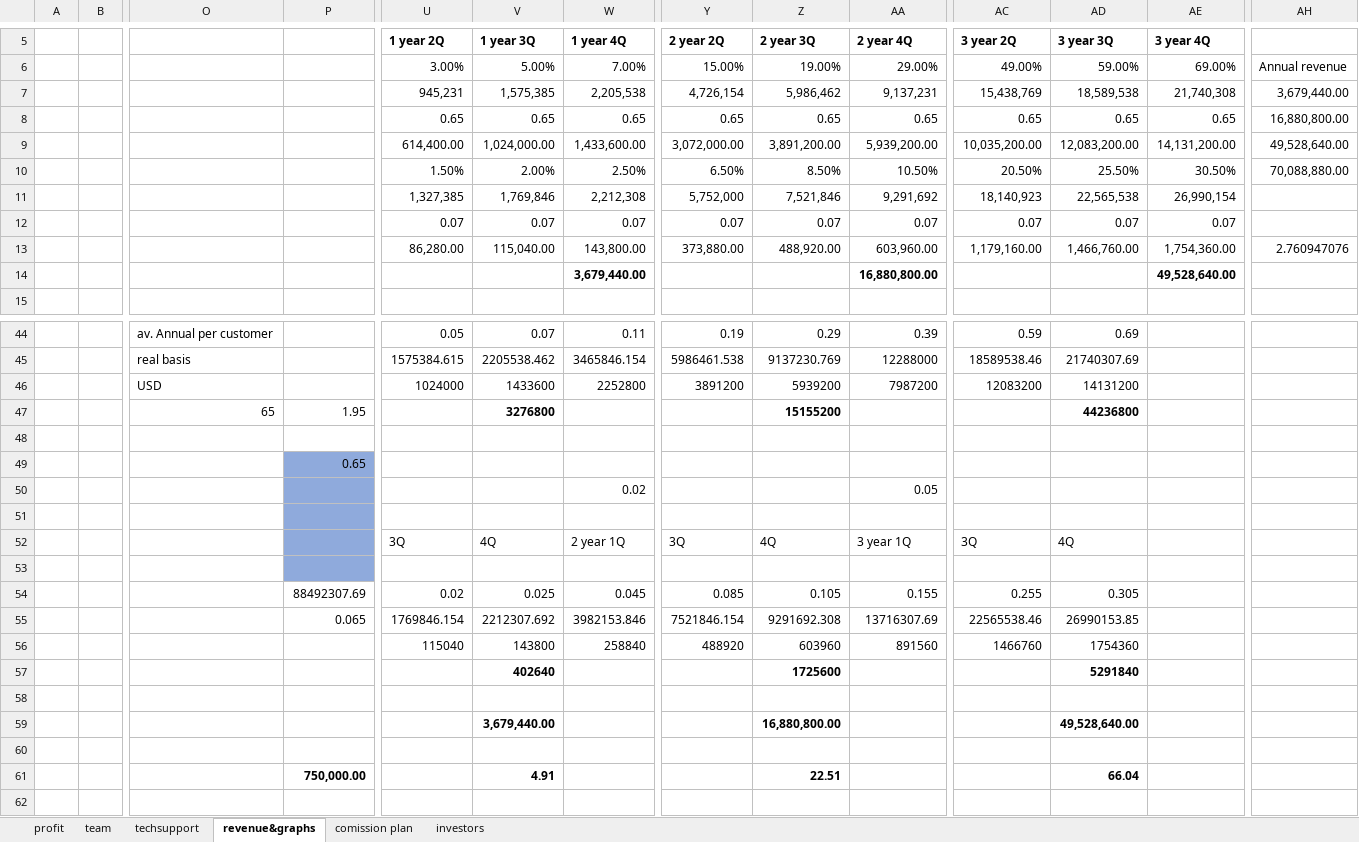
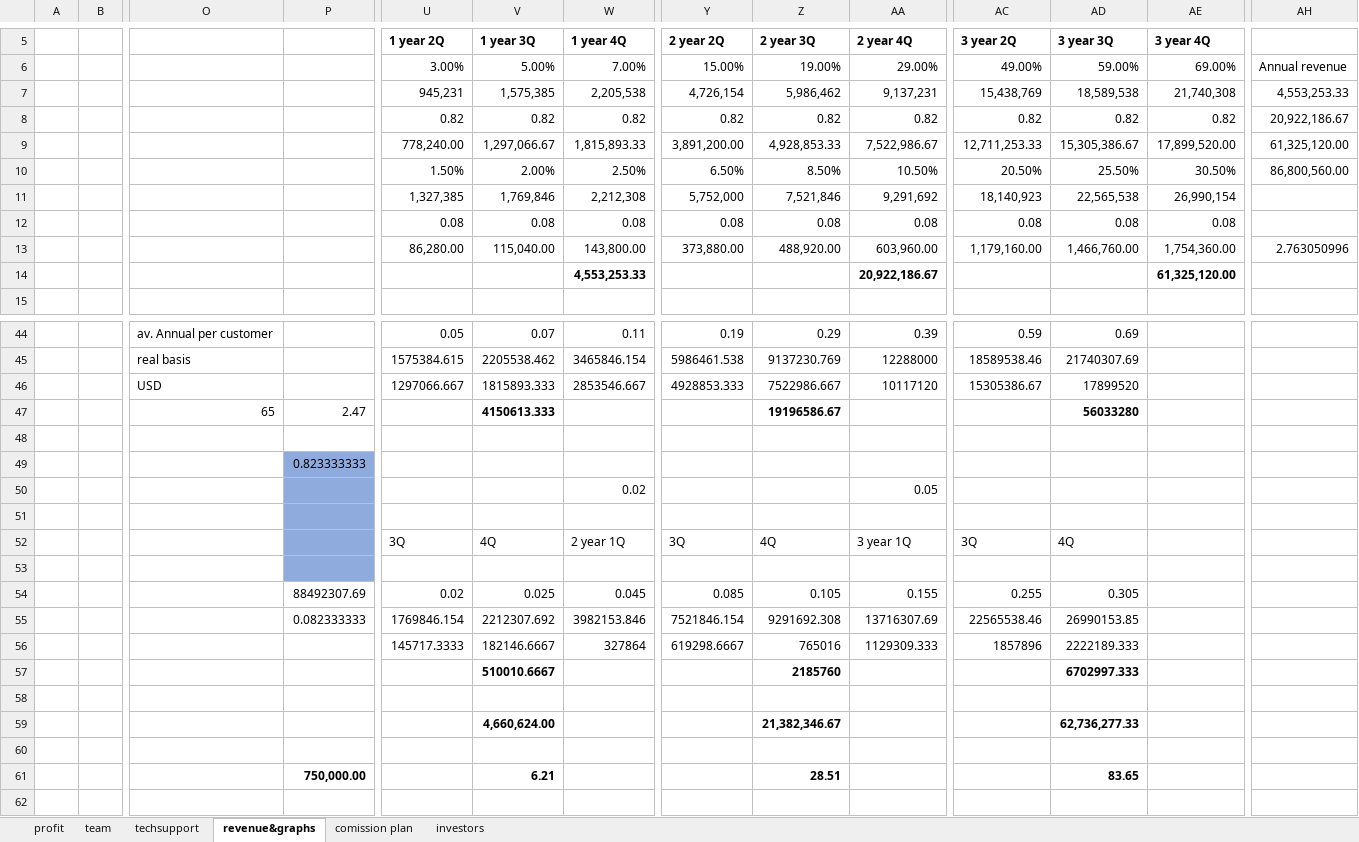
Before and after one commit to maksimsuperfin/GIP, an Excel workbook: BusinessPlanExcel.xlsx, sheet revenue&graphs, drawn as a sheet; only a part is shown, gaps mark what is left out; values as stored, in another font and other column widths than the file's, no borders; charts and pictures not drawn; removed rows and columns are numbered as before the commit, all else as after; rows hold the shown columns only; the diff names each change by its address in the sheet, - before the commit and + after, or states it on an @@ line.

Commit message:
no message

```diff
--- a/BusinessPlanExcel.xlsx (sheet revenue&graphs)
+++ b/BusinessPlanExcel.xlsx (sheet revenue&graphs)
-AH7: 3,679,440.00
+AH7: 4,553,253.33
-row 8:  |  |  |  | 0.65 | 0.65 | 0.65 | 0.65 | 0.65 | 0.65 | 0.65 | 0.65 | 0.65 | 16,880,800.00
-row 9:  |  |  |  | 614,400.00 | 1,024,000.00 | 1,433,600.00 | 3,072,000.00 | 3,891,200.00 | 5,939,200.00 | 10,035,200.00 | 12,083,200.00 | 14,131,200.00 | 49,528,640.00
+row 8:  |  |  |  | 0.82 | 0.82 | 0.82 | 0.82 | 0.82 | 0.82 | 0.82 | 0.82 | 0.82 | 20,922,186.67
+row 9:  |  |  |  | 778,240.00 | 1,297,066.67 | 1,815,893.33 | 3,891,200.00 | 4,928,853.33 | 7,522,986.67 | 12,711,253.33 | 15,305,386.67 | 17,899,520.00 | 61,325,120.00
-AH10: 70,088,880.00
+AH10: 86,800,560.00
-row 12:  |  |  |  | 0.07 | 0.07 | 0.07 | 0.07 | 0.07 | 0.07 | 0.07 | 0.07 | 0.07
+row 12:  |  |  |  | 0.08 | 0.08 | 0.08 | 0.08 | 0.08 | 0.08 | 0.08 | 0.08 | 0.08
-AH13: 2.760947076
+AH13: 2.763050996
-row 14:  |  |  |  |  |  | 3,679,440.00 |  |  | 16,880,800.00 |  |  | 49,528,640.00
+row 14:  |  |  |  |  |  | 4,553,253.33 |  |  | 20,922,186.67 |  |  | 61,325,120.00
-row 46:  |  | USD |  | 1024000 | 1433600 | 2252800 | 3891200 | 5939200 | 7987200 | 12083200 | 14131200
-row 47:  |  | 65 | 1.95 |  | 3276800 |  |  | 15155200 |  |  | 44236800
+row 46:  |  | USD |  | 1297066.667 | 1815893.333 | 2853546.667 | 4928853.333 | 7522986.667 | 10117120 | 15305386.67 | 17899520
+row 47:  |  | 65 | 2.47 |  | 4150613.333 |  |  | 19196586.67 |  |  | 56033280
-P49: 0.65
+P49: 0.823333333
-P55: 0.065
+P55: 0.082333333
-row 56:  |  |  |  | 115040 | 143800 | 258840 | 488920 | 603960 | 891560 | 1466760 | 1754360
-row 57:  |  |  |  |  | 402640 |  |  | 1725600 |  |  | 5291840
+row 56:  |  |  |  | 145717.3333 | 182146.6667 | 327864 | 619298.6667 | 765016 | 1129309.333 | 1857896 | 2222189.333
+row 57:  |  |  |  |  | 510010.6667 |  |  | 2185760 |  |  | 6702997.333
-row 59:  |  |  |  |  | 3,679,440.00 |  |  | 16,880,800.00 |  |  | 49,528,640.00
+row 59:  |  |  |  |  | 4,660,624.00 |  |  | 21,382,346.67 |  |  | 62,736,277.33
-V61 (1 year 3Q): 4.91
+V61 (1 year 3Q): 6.21
-Z61 (2 year 3Q): 22.51
+Z61 (2 year 3Q): 28.51
-AD61 (3 year 3Q): 66.04
+AD61 (3 year 3Q): 83.65
```
Also changed, not shown: sheet profit, charts or pictures.
